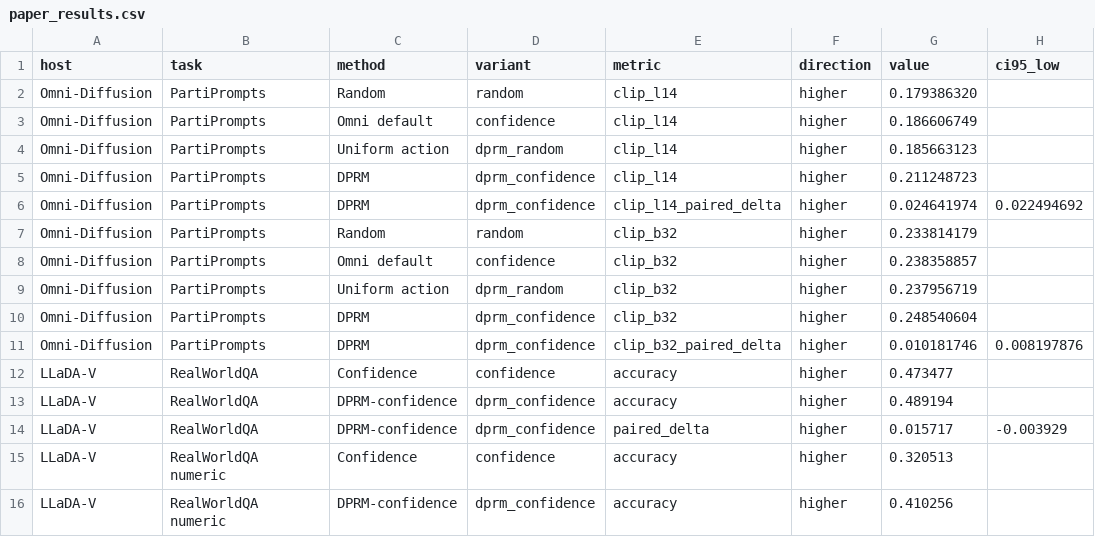
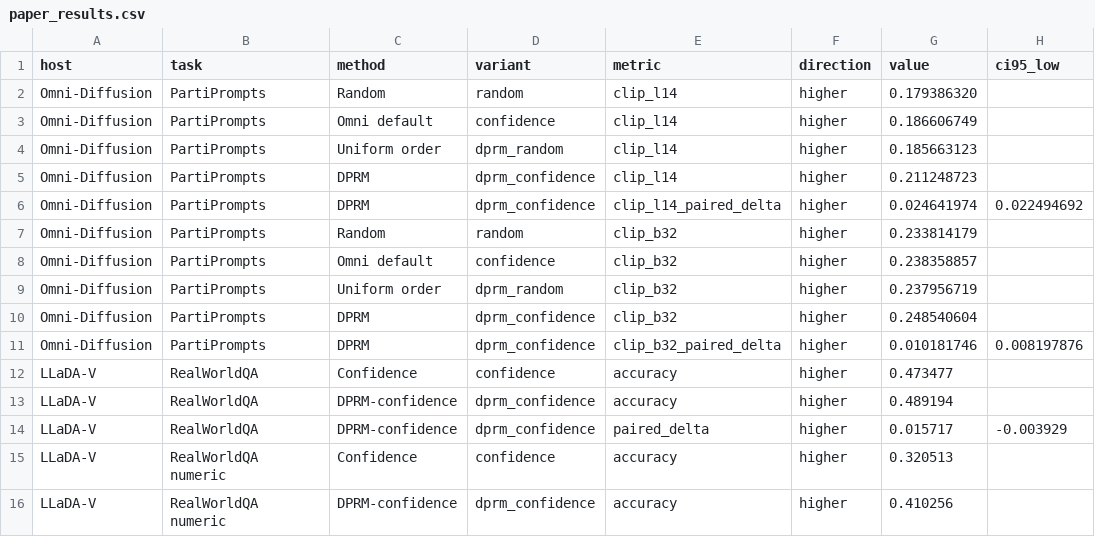
Before and after one commit to DakeBU/DPRM-DLLM, a CSV file: results/paper_results.csv, drawn as a sheet; only a part is shown; the diff names each change by its address in the sheet, - before the commit and + after, or states it on an @@ line.

Commit message:
Release DPRM TPAMI code, results, and project page

```diff
--- a/results/paper_results.csv
+++ b/results/paper_results.csv
-C4 (method): Uniform action
+C4 (method): Uniform order
-C9 (method): Uniform action
+C9 (method): Uniform order
```
Also changed, not shown: 25 other files.
